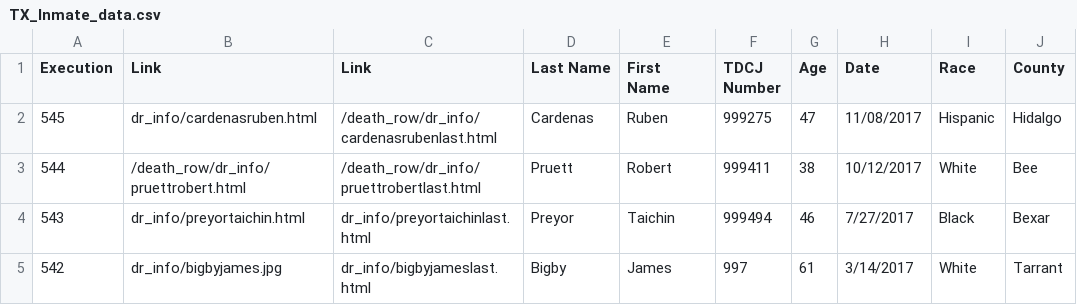
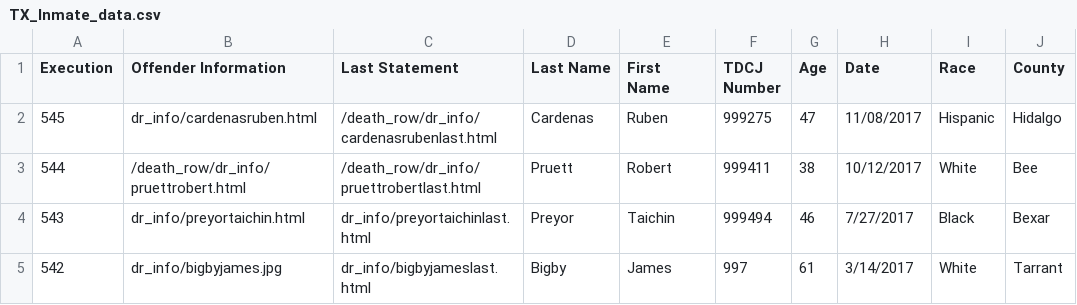
Before and after one commit to Mehfistoe/ISeeTheLight, a CSV file: TX_Inmate_data.csv, drawn as a sheet; only a part is shown.

```diff
--- a/TX_Inmate_data.csv
+++ b/TX_Inmate_data.csv
@@ -1,2 +1,2 @@
-Execution,Link,Link,Last Name,First Name,TDCJ Number,Age,Date,Race,County
+Execution,Offender Information,Last Statement,Last Name,First Name,TDCJ Number,Age,Date,Race,County
 545,dr_info/cardenasruben.html,/death_row/dr_info/cardenasrubenlast.html,Cardenas,Ruben,999275,47,11/08/2017,Hispanic,Hidalgo
```
Also changed, not shown: 1 other file.
